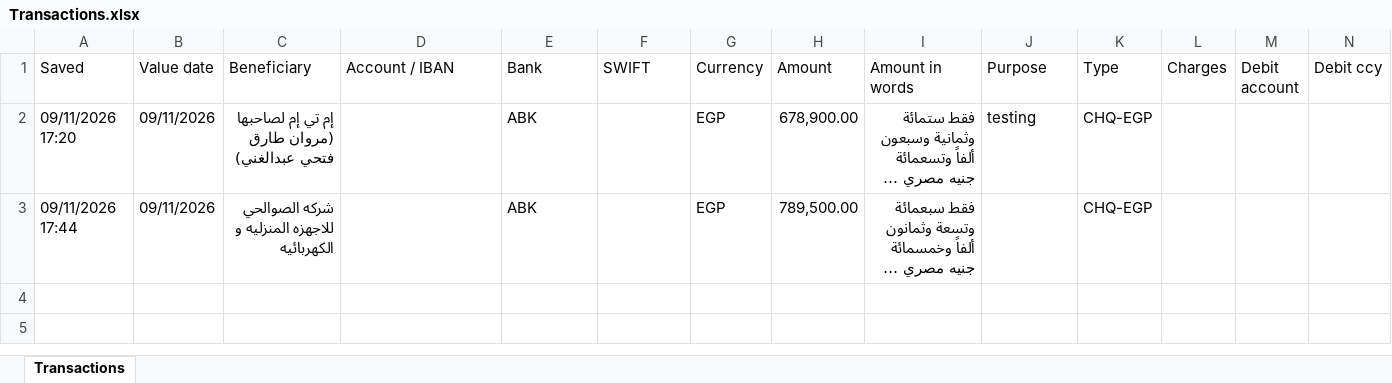
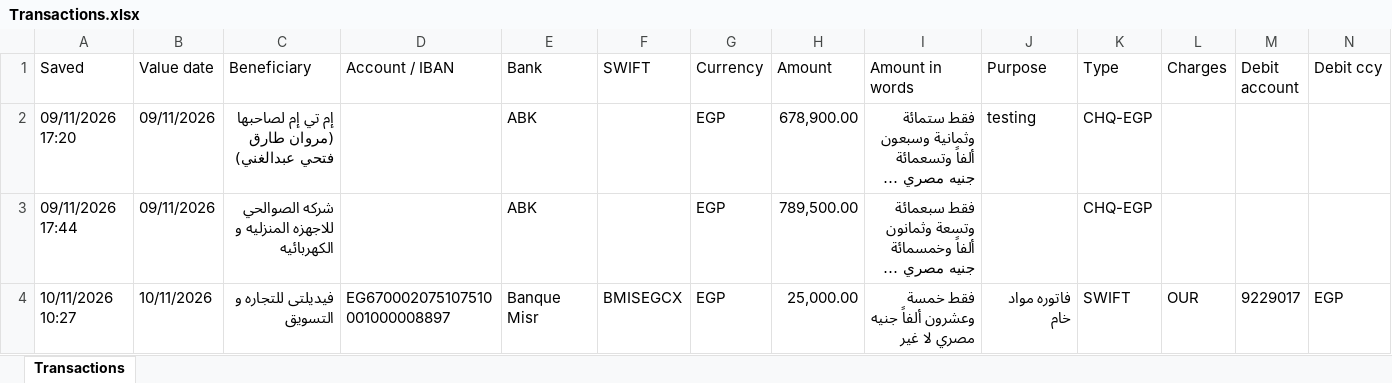
Before and after one commit to ahmedm838/bank-forms, an Excel workbook: data/Transactions.xlsx, sheet Transactions, drawn as a sheet; only a part is shown; long unchanged cells end in …; values as stored, in another font and other column widths than the file's, no borders; rows hold the shown columns only; the diff names each change by its address in the sheet, - before the commit and + after, or states it on an @@ line.

Commit message:
Update Transactions.xlsx from Bank Forms

```diff
--- a/data/Transactions.xlsx (sheet Transactions)
+++ b/data/Transactions.xlsx (sheet Transactions)
+row 4: 10/11/2026 10:27 | 10/11/2026 | فيديلتى للتجاره و التسويق | EG670002075107510001000008897 | Banque Misr | BMISEGCX | EGP | 25,000.00 | فقط خمسة وعشرون ألفاً جنيه مصري لا غير | فاتوره مواد خام | SWIFT | OUR | 9229017 | EGP
```
